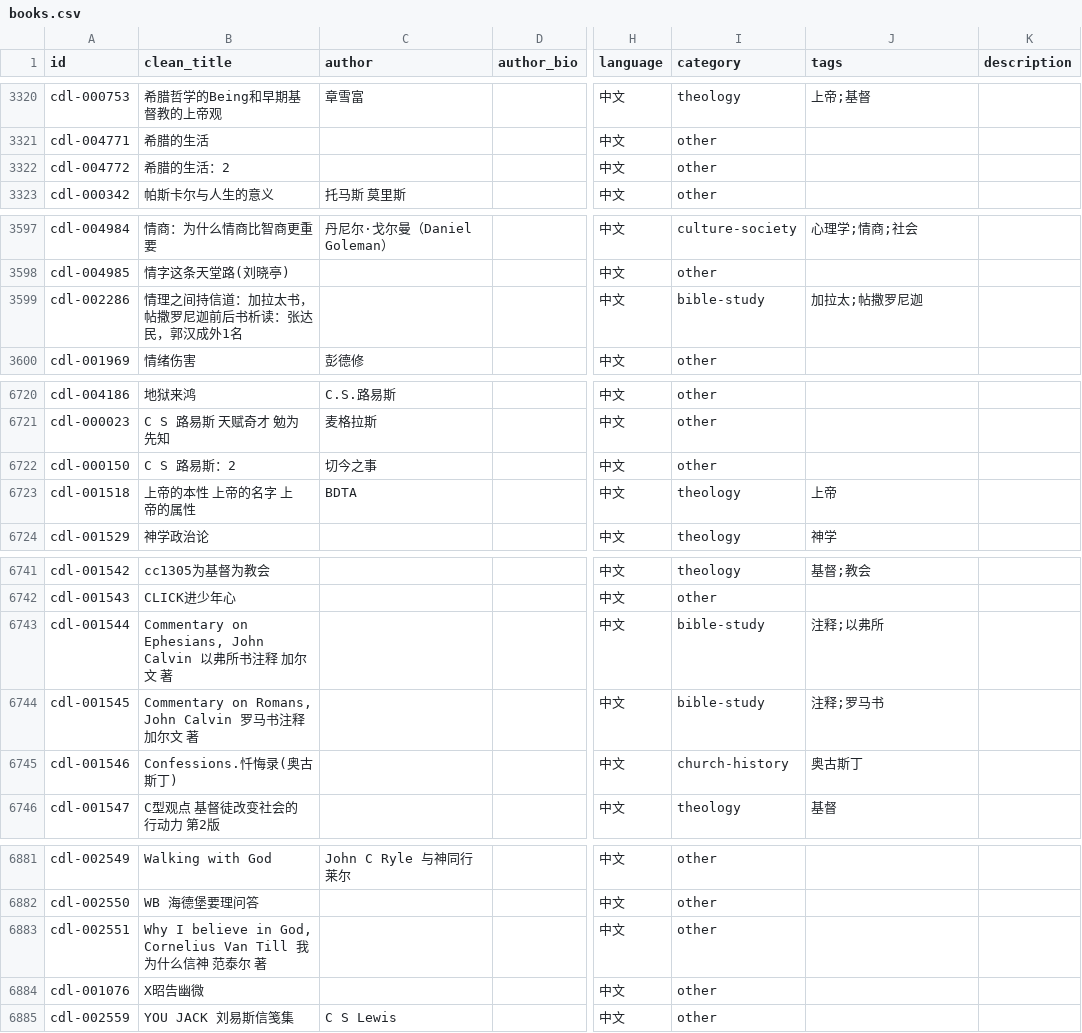
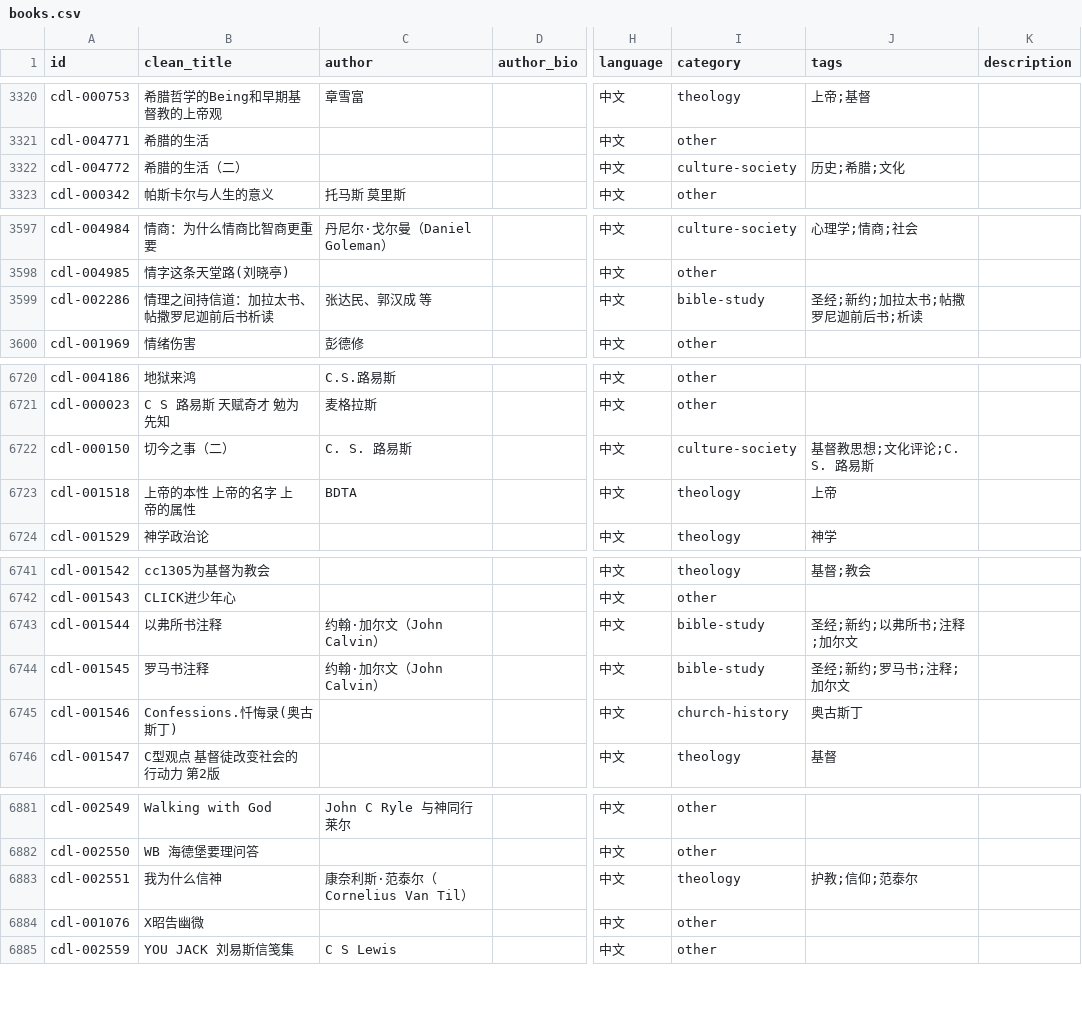
Before and after one commit to GioiaZheng/christian-digital-library, a CSV file: data/books.csv, drawn as a sheet; only a part is shown, gaps mark what is left out; the diff covers the shown part only; the diff names each change by its address in the sheet, - before the commit and + after, or states it on an @@ line.

```diff
--- a/data/books.csv
+++ b/data/books.csv
-B3322 (clean_title): 希腊的生活：2
+B3322 (clean_title): 希腊的生活（二）
-I3322 (category): other
+I3322 (category): culture-society
-J3322 (tags): (empty)
+J3322 (tags): 历史;希腊;文化
-B3599 (clean_title): 情理之间持信道：加拉太书，帖撒罗尼迦前后书析读：张达民，郭汉成外1名
+B3599 (clean_title): 情理之间持信道：加拉太书、帖撒罗尼迦前后书析读
-C3599 (author): (empty)
+C3599 (author): 张达民、郭汉成 等
-J3599 (tags): 加拉太;帖撒罗尼迦
+J3599 (tags): 圣经;新约;加拉太书;帖撒罗尼迦前后书;析读
-B6722 (clean_title): C S 路易斯：2
+B6722 (clean_title): 切今之事（二）
-C6722 (author): 切今之事
+C6722 (author): C. S. 路易斯
-I6722 (category): other
+I6722 (category): culture-society
-J6722 (tags): (empty)
+J6722 (tags): 基督教思想;文化评论;C. S. 路易斯
-B6743 (clean_title): Commentary on Ephesians, John Calvin 以弗所书注释 加尔文 著
+B6743 (clean_title): 以弗所书注释
-C6743:C6744 (author): (empty)
+C6743:C6744 (author): 约翰·加尔文（John Calvin）
-J6743 (tags): 注释;以弗所
+J6743 (tags): 圣经;新约;以弗所书;注释;加尔文
-B6744 (clean_title): Commentary on Romans, John Calvin 罗马书注释 加尔文 著
+B6744 (clean_title): 罗马书注释
-J6744 (tags): 注释;罗马书
+J6744 (tags): 圣经;新约;罗马书;注释;加尔文
-B6883 (clean_title): Why I believe in God, Cornelius Van Till 我为什么信神 范泰尔 著
+B6883 (clean_title): 我为什么信神
-C6883 (author): (empty)
+C6883 (author): 康奈利斯·范泰尔（Cornelius Van Til）
-I6883 (category): other
+I6883 (category): theology
-J6883 (tags): (empty)
+J6883 (tags): 护教;信仰;范泰尔
```
Also changed, not shown: 56 edited cells elsewhere in this file.
